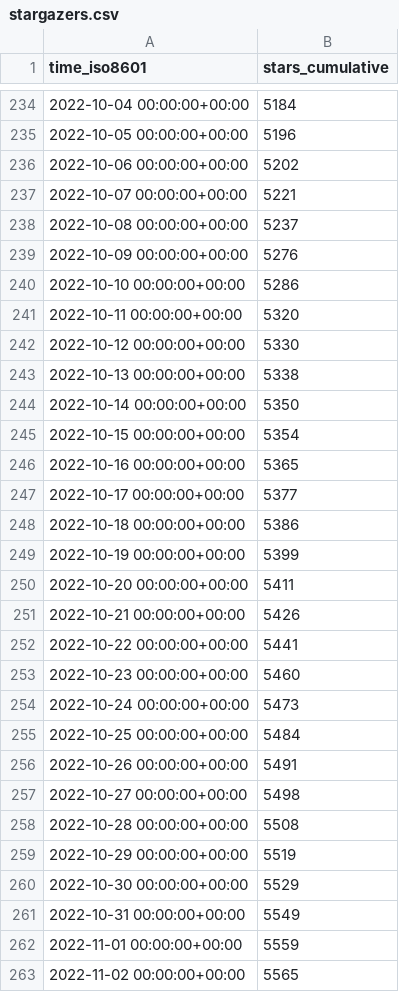
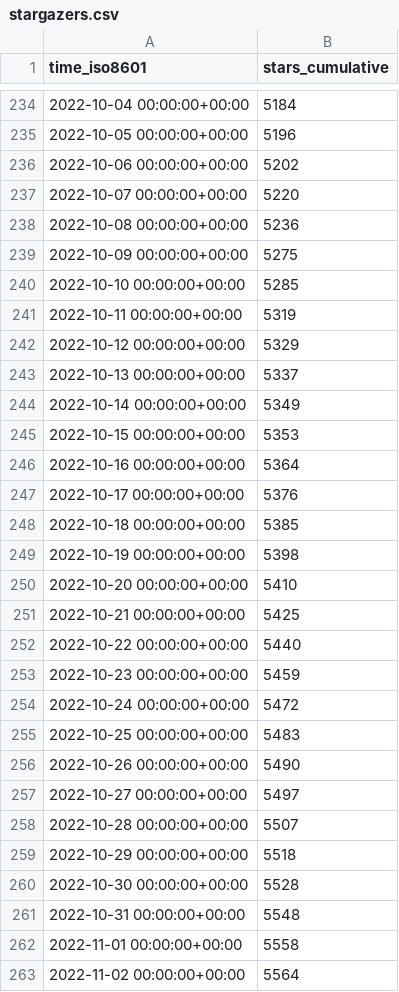
Before and after one commit to sarvex/immich, a CSV file: immich-app/immich/ghrs-data/stargazers.csv, drawn as a sheet; only a part is shown, gaps mark what is left out; the diff covers the shown part only.

```diff
--- a/immich-app/immich/ghrs-data/stargazers.csv
+++ b/immich-app/immich/ghrs-data/stargazers.csv
@@ -236,28 +236,28 @@ time_iso8601,stars_cumulative
 2022-10-06 00:00:00+00:00,5202
-2022-10-07 00:00:00+00:00,5221
-2022-10-08 00:00:00+00:00,5237
-2022-10-09 00:00:00+00:00,5276
-2022-10-10 00:00:00+00:00,5286
-2022-10-11 00:00:00+00:00,5320
-2022-10-12 00:00:00+00:00,5330
-2022-10-13 00:00:00+00:00,5338
-2022-10-14 00:00:00+00:00,5350
-2022-10-15 00:00:00+00:00,5354
-2022-10-16 00:00:00+00:00,5365
-2022-10-17 00:00:00+00:00,5377
-2022-10-18 00:00:00+00:00,5386
-2022-10-19 00:00:00+00:00,5399
-2022-10-20 00:00:00+00:00,5411
-2022-10-21 00:00:00+00:00,5426
-2022-10-22 00:00:00+00:00,5441
-2022-10-23 00:00:00+00:00,5460
-2022-10-24 00:00:00+00:00,5473
-2022-10-25 00:00:00+00:00,5484
-2022-10-26 00:00:00+00:00,5491
-2022-10-27 00:00:00+00:00,5498
-2022-10-28 00:00:00+00:00,5508
-2022-10-29 00:00:00+00:00,5519
-2022-10-30 00:00:00+00:00,5529
-2022-10-31 00:00:00+00:00,5549
-2022-11-01 00:00:00+00:00,5559
-2022-11-02 00:00:00+00:00,5565
+2022-10-07 00:00:00+00:00,5220
+2022-10-08 00:00:00+00:00,5236
+2022-10-09 00:00:00+00:00,5275
+2022-10-10 00:00:00+00:00,5285
+2022-10-11 00:00:00+00:00,5319
+2022-10-12 00:00:00+00:00,5329
+2022-10-13 00:00:00+00:00,5337
+2022-10-14 00:00:00+00:00,5349
+2022-10-15 00:00:00+00:00,5353
+2022-10-16 00:00:00+00:00,5364
+2022-10-17 00:00:00+00:00,5376
+2022-10-18 00:00:00+00:00,5385
+2022-10-19 00:00:00+00:00,5398
+2022-10-20 00:00:00+00:00,5410
+2022-10-21 00:00:00+00:00,5425
+2022-10-22 00:00:00+00:00,5440
+2022-10-23 00:00:00+00:00,5459
+2022-10-24 00:00:00+00:00,5472
+2022-10-25 00:00:00+00:00,5483
+2022-10-26 00:00:00+00:00,5490
+2022-10-27 00:00:00+00:00,5497
+2022-10-28 00:00:00+00:00,5507
+2022-10-29 00:00:00+00:00,5518
+2022-10-30 00:00:00+00:00,5528
+2022-10-31 00:00:00+00:00,5548
+2022-11-01 00:00:00+00:00,5558
+2022-11-02 00:00:00+00:00,5564
```
Also changed, not shown: 1 added row and 136 edited cells elsewhere in this file.
